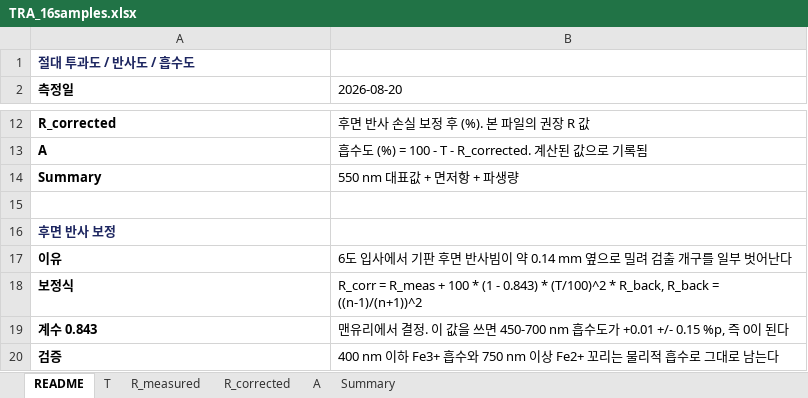
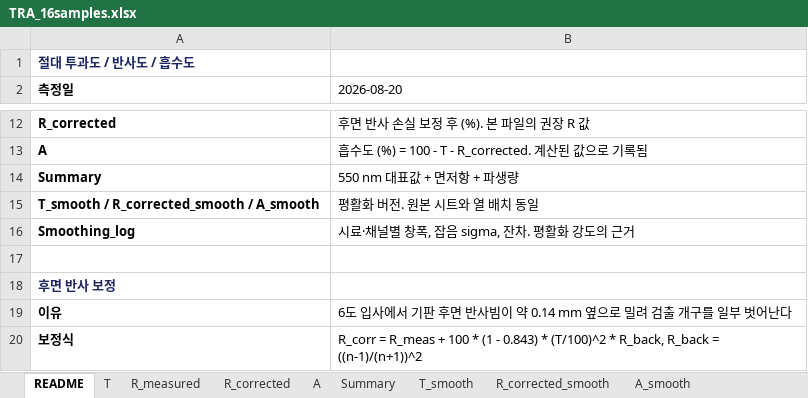
Before and after one commit to jjoono/OLED-, an Excel workbook: dft_seedlayer_screen/data/TR_20260820/TRA_16samples.xlsx, sheet README, drawn as a sheet; only a part is shown, gaps mark what is left out; the shorter side is filled out with more unchanged rows; values as stored, in another font and other column widths than the file's, no borders; the diff names each change by its address in the sheet, - before the commit and + after, or states it on an @@ line.

```diff
--- a/dft_seedlayer_screen/data/TR_20260820/TRA_16samples.xlsx (sheet README)
+++ b/dft_seedlayer_screen/data/TR_20260820/TRA_16samples.xlsx (sheet README)
+sheet tab: T_smooth
+sheet tab: R_corrected_smooth
+sheet tab: A_smooth
+row 15: T_smooth / R_corrected_smooth / A_smooth | 평활화 버전. 원본 시트와 열 배치 동일
+row 16: Smoothing_log | 시료·채널별 창폭, 잡음 sigma, 잔차. 평활화 강도의 근거
```
Also changed, not shown: other sheet tabs, 5 other files.
